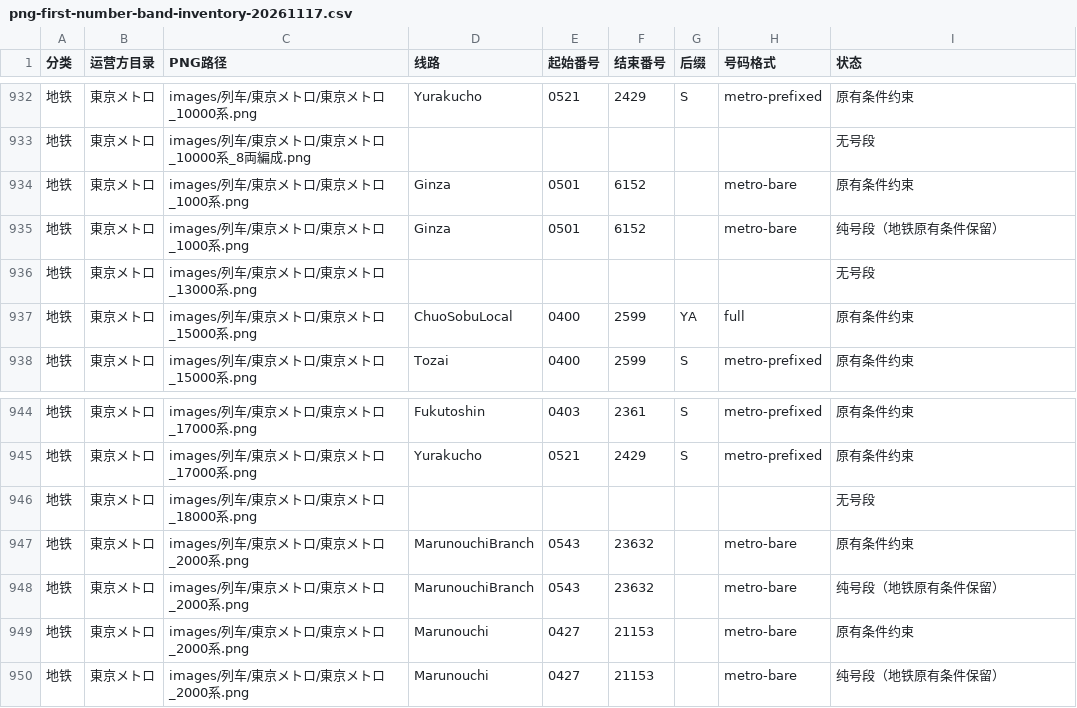
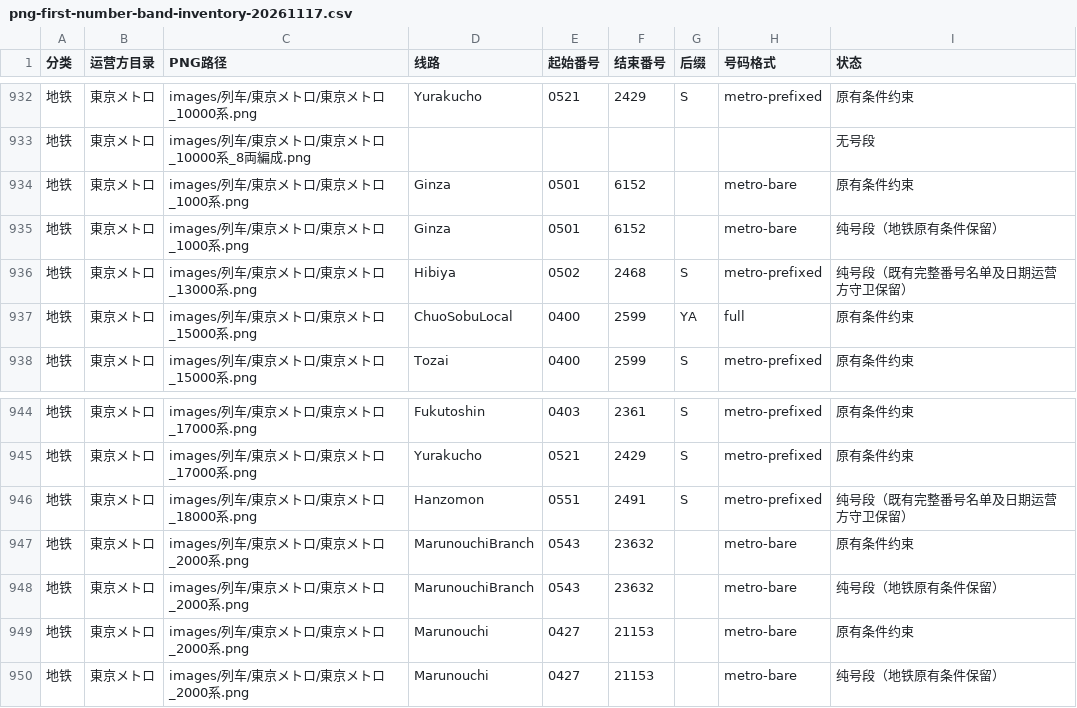
Before and after one commit to biubiu52011/pixel-tetsudo, a CSV file: data/audits/png-first-number-band-inventory-20261117.csv, drawn as a sheet; only a part is shown, gaps mark what is left out; the diff names each change by its address in the sheet, - before the commit and + after, or states it on an @@ line.

Commit message:
data: index Metro 13000 and 18000 scoped S-number bands in 601-PNG CSV

```diff
--- a/data/audits/png-first-number-band-inventory-20261117.csv
+++ b/data/audits/png-first-number-band-inventory-20261117.csv
-D936 (线路): (empty)
+D936 (线路): Hibiya
-E936 (起始番号): (empty)
+E936 (起始番号): 0502
-F936 (结束番号): (empty)
+F936 (结束番号): 2468
-G936 (后缀): (empty)
+G936 (后缀): S
-H936 (号码格式): (empty)
+H936 (号码格式): metro-prefixed
-I936 (状态): 无号段
+I936 (状态): 纯号段（既有完整番号名单及日期运营方守卫保留）
-D946 (线路): (empty)
+D946 (线路): Hanzomon
-E946 (起始番号): (empty)
+E946 (起始番号): 0551
-F946 (结束番号): (empty)
+F946 (结束番号): 2491
-G946 (后缀): (empty)
+G946 (后缀): S
-H946 (号码格式): (empty)
+H946 (号码格式): metro-prefixed
-I946 (状态): 无号段
+I946 (状态): 纯号段（既有完整番号名单及日期运营方守卫保留）
```
